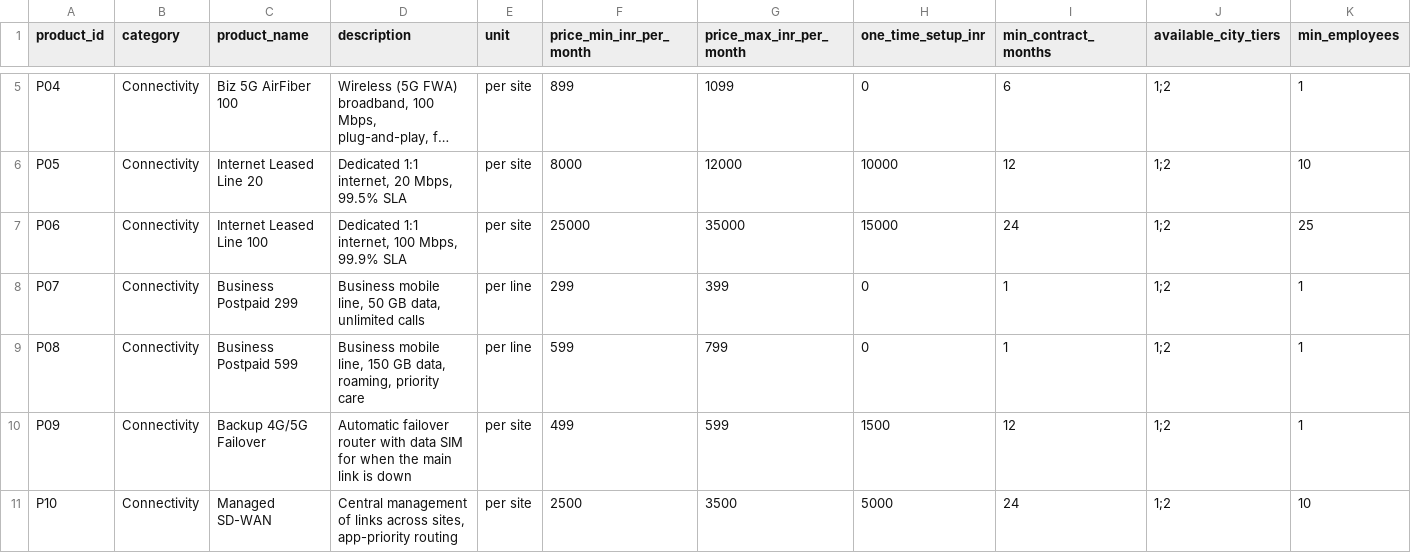
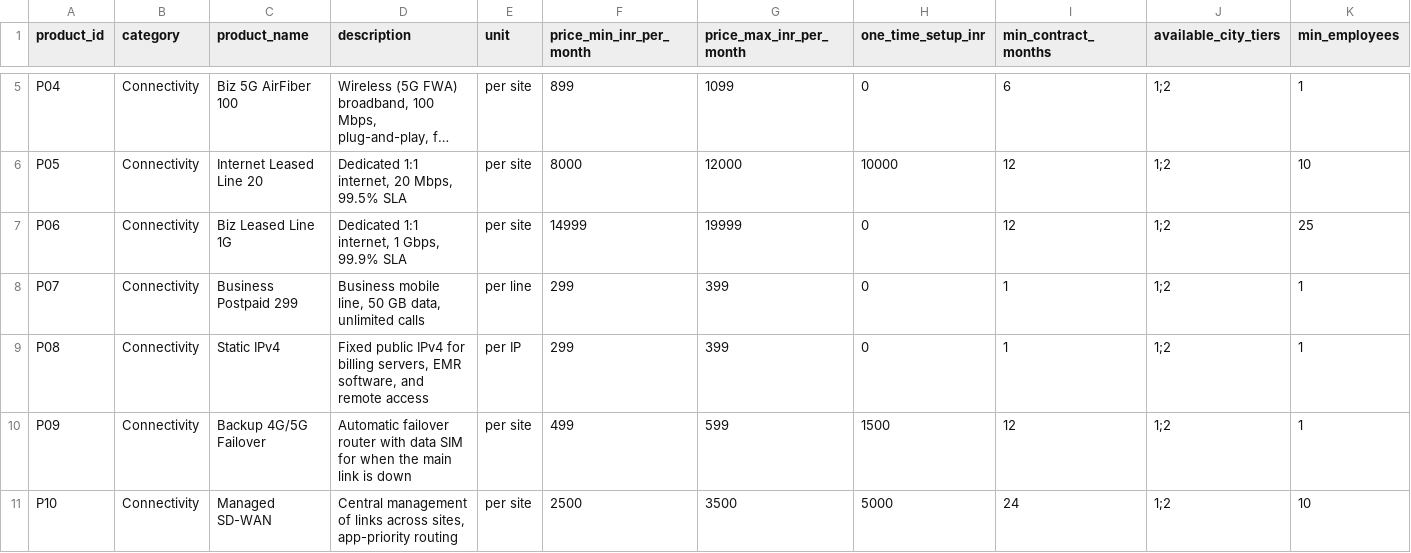
Before and after one commit to Hrushikesh-ramilla/project-udyam-digital, a CSV file: data/product_catalogue.csv, drawn as a sheet; only a part is shown, gaps mark what is left out; long unchanged cells end in …; the diff covers the shown part only; the diff names each change by its address in the sheet, - before the commit and + after, or states it on an @@ line.

```diff
--- a/data/product_catalogue.csv
+++ b/data/product_catalogue.csv
-C7 (product_name): Internet Leased Line 100
+C7 (product_name): Biz Leased Line 1G
-D7 (description): Dedicated 1:1 internet, 100 Mbps, 99.9% SLA
+D7 (description): Dedicated 1:1 internet, 1 Gbps, 99.9% SLA
-F7 (price_min_inr_per_month): 25000
+F7 (price_min_inr_per_month): 14999
-G7 (price_max_inr_per_month): 35000
+G7 (price_max_inr_per_month): 19999
-H7 (one_time_setup_inr): 15000
+H7 (one_time_setup_inr): 0
-I7 (min_contract_months): 24
+I7 (min_contract_months): 12
-C9 (product_name): Business Postpaid 599
+C9 (product_name): Static IPv4
-D9 (description): Business mobile line, 150 GB data, roaming, priority care
+D9 (description): Fixed public IPv4 for billing servers, EMR software, and remote access
-E9 (unit): per line
+E9 (unit): per IP
-F9 (price_min_inr_per_month): 599
+F9 (price_min_inr_per_month): 299
-G9 (price_max_inr_per_month): 799
+G9 (price_max_inr_per_month): 399
```
Also changed, not shown: 2 edited cells elsewhere in this file, 7 other files.
